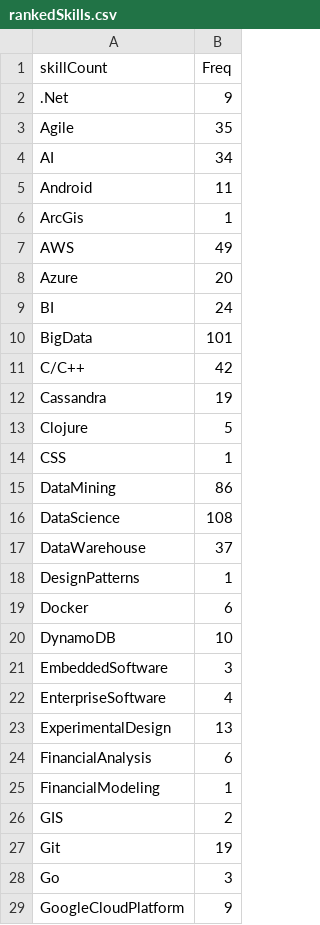
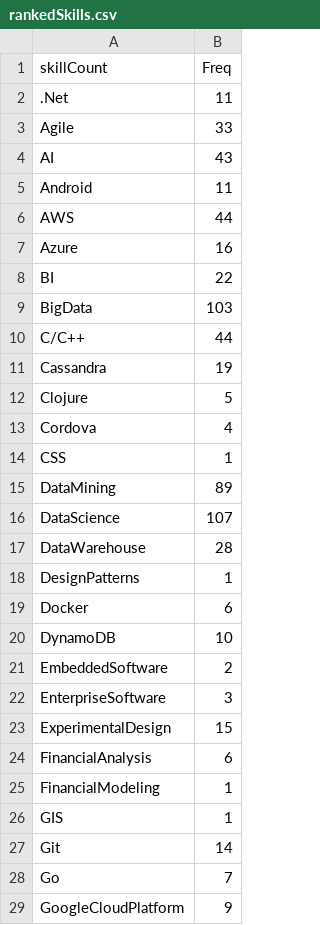
Before and after one commit to kailukowiak/DATA_607_Project_3, a CSV file: rankedSkills.csv, drawn as a sheet; only a part is shown; the diff covers the shown part only.

```diff
--- a/rankedSkills.csv
+++ b/rankedSkills.csv
@@ -1,18 +1,18 @@
 skillCount,Freq
-.Net,9
-Agile,35
-AI,34
+.Net,11
+Agile,33
+AI,43
 Android,11
-ArcGis,1
-AWS,49
-Azure,20
-BI,24
-BigData,101
-C/C++,42
+AWS,44
+Azure,16
+BI,22
+BigData,103
+C/C++,44
 Cassandra,19
 Clojure,5
+Cordova,4
 CSS,1
-DataMining,86
-DataScience,108
-DataWarehouse,37
+DataMining,89
+DataScience,107
+DataWarehouse,28
 DesignPatterns,1
@@ -20,10 +20,10 @@ Docker,6
 DynamoDB,10
-EmbeddedSoftware,3
-EnterpriseSoftware,4
-ExperimentalDesign,13
+EmbeddedSoftware,2
+EnterpriseSoftware,3
+ExperimentalDesign,15
 FinancialAnalysis,6
 FinancialModeling,1
-GIS,2
-Git,19
-Go,3
+GIS,1
+Git,14
+Go,7
 GoogleCloudPlatform,9
```
Also changed, not shown: 1 removed row and 29 edited cells elsewhere in this file, rawSkills.csv, 5 other files.
